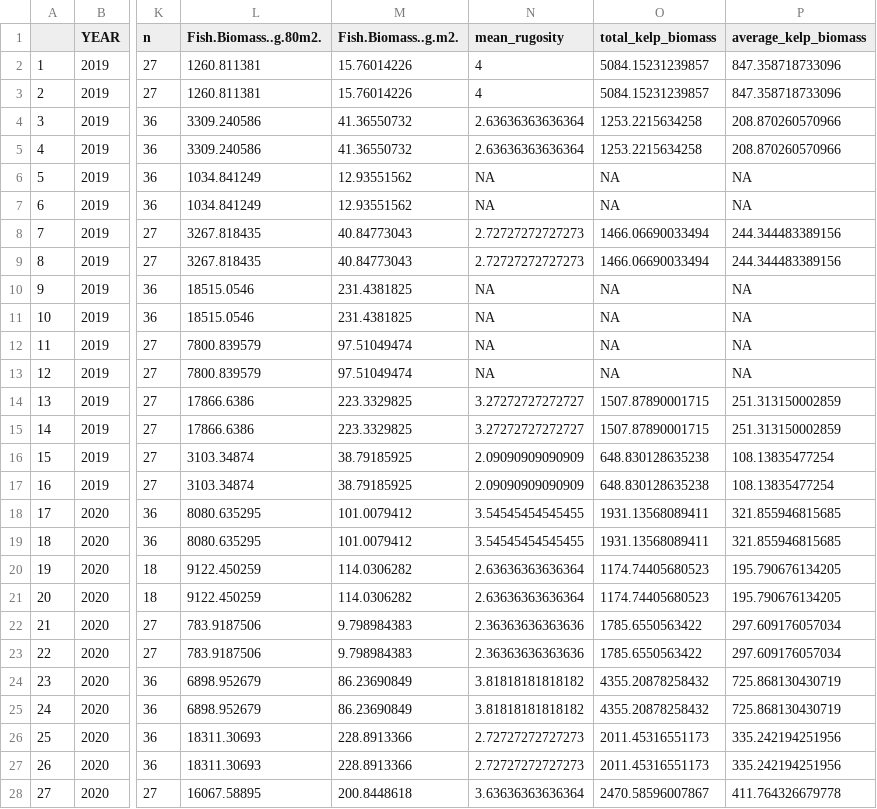
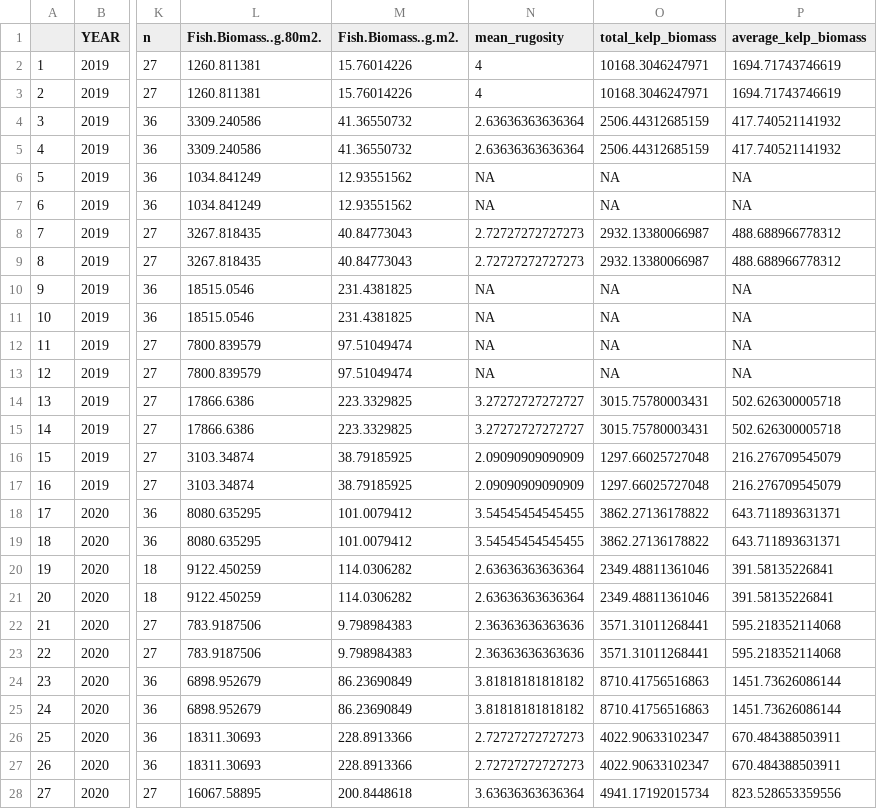
Before and after one commit to daniellembecker/RI_Kelp_TimeSeries, a CSV file: output/cleaned_data/master_output_dataframe.csv, drawn as a sheet; only a part is shown, gaps mark what is left out; the diff covers the shown part only; the diff names each change by its address in the sheet, - before the commit and + after, or states it on an @@ line.

```diff
--- a/output/cleaned_data/master_output_dataframe.csv
+++ b/output/cleaned_data/master_output_dataframe.csv
-O2:O3 (total_kelp_biomass): 5084.15231239857
+O2:O3 (total_kelp_biomass): 10168.3046247971
-P2:P3 (average_kelp_biomass): 847.358718733096
+P2:P3 (average_kelp_biomass): 1694.71743746619
-O4:O5 (total_kelp_biomass): 1253.2215634258
+O4:O5 (total_kelp_biomass): 2506.44312685159
-P4:P5 (average_kelp_biomass): 208.870260570966
+P4:P5 (average_kelp_biomass): 417.740521141932
-O8:O9 (total_kelp_biomass): 1466.06690033494
+O8:O9 (total_kelp_biomass): 2932.13380066987
-P8:P9 (average_kelp_biomass): 244.344483389156
+P8:P9 (average_kelp_biomass): 488.688966778312
-O14:O15 (total_kelp_biomass): 1507.87890001715
+O14:O15 (total_kelp_biomass): 3015.75780003431
-P14:P15 (average_kelp_biomass): 251.313150002859
+P14:P15 (average_kelp_biomass): 502.626300005718
-O16:O17 (total_kelp_biomass): 648.830128635238
+O16:O17 (total_kelp_biomass): 1297.66025727048
-P16:P17 (average_kelp_biomass): 108.13835477254
+P16:P17 (average_kelp_biomass): 216.276709545079
-O18:O19 (total_kelp_biomass): 1931.13568089411
+O18:O19 (total_kelp_biomass): 3862.27136178822
-P18:P19 (average_kelp_biomass): 321.855946815685
+P18:P19 (average_kelp_biomass): 643.711893631371
-O20:O21 (total_kelp_biomass): 1174.74405680523
+O20:O21 (total_kelp_biomass): 2349.48811361046
-P20:P21 (average_kelp_biomass): 195.790676134205
+P20:P21 (average_kelp_biomass): 391.58135226841
-O22:O23 (total_kelp_biomass): 1785.6550563422
+O22:O23 (total_kelp_biomass): 3571.31011268441
-P22:P23 (average_kelp_biomass): 297.609176057034
+P22:P23 (average_kelp_biomass): 595.218352114068
-O24:O25 (total_kelp_biomass): 4355.20878258432
+O24:O25 (total_kelp_biomass): 8710.41756516863
-P24:P25 (average_kelp_biomass): 725.868130430719
+P24:P25 (average_kelp_biomass): 1451.73626086144
-O26:O27 (total_kelp_biomass): 2011.45316551173
+O26:O27 (total_kelp_biomass): 4022.90633102347
-P26:P27 (average_kelp_biomass): 335.242194251956
+P26:P27 (average_kelp_biomass): 670.484388503911
-O28 (total_kelp_biomass): 2470.58596007867
+O28 (total_kelp_biomass): 4941.17192015734
-P28 (average_kelp_biomass): 411.764326679778
+P28 (average_kelp_biomass): 823.528653359556
```
Also changed, not shown: 34 edited cells elsewhere in this file, 19 other files.
